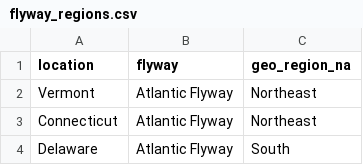
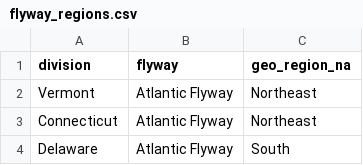
Before and after one commit to moncla-lab/nextstrain-hpai-north-america, a CSV file: metadata_mod_scripts/flyway_regions.csv, drawn as a sheet; only a part is shown.

Commit message:
this commit fixes an error that was introduced by the new ingest pipeline, in which location no longer inherits from division in the metadata. This resulted in entries with missing location data. Previously, flyways were assigned by matching to location columns. This commit simply changes the matching to be on division and renames the flyway_regions.csv header to "division" to make it compatible.

```diff
--- a/metadata_mod_scripts/flyway_regions.csv
+++ b/metadata_mod_scripts/flyway_regions.csv
@@ -1,2 +1,2 @@
-location,flyway,geo_region_na
+division,flyway,geo_region_na
 Vermont,Atlantic Flyway,Northeast
```
Also changed, not shown: 1 other file.
